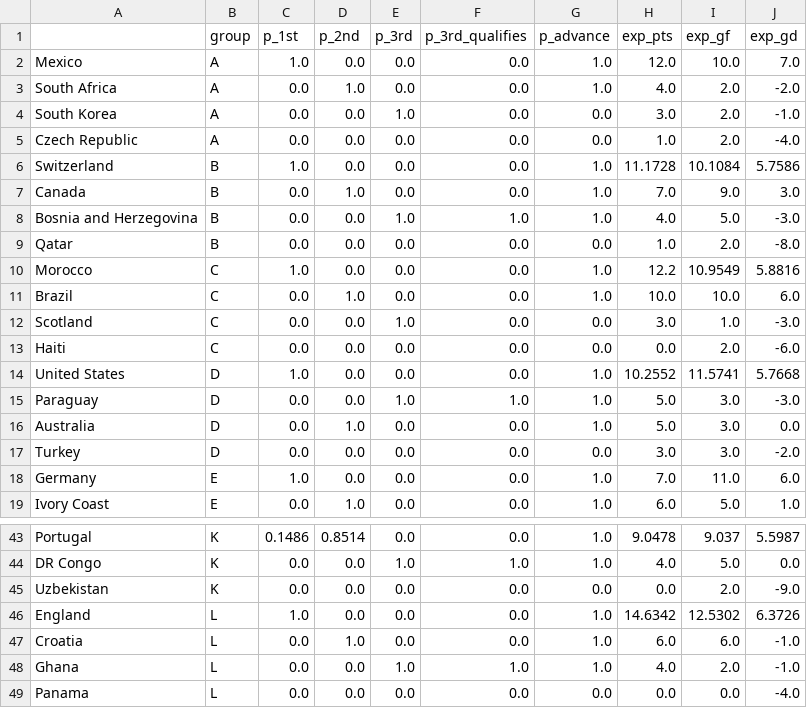
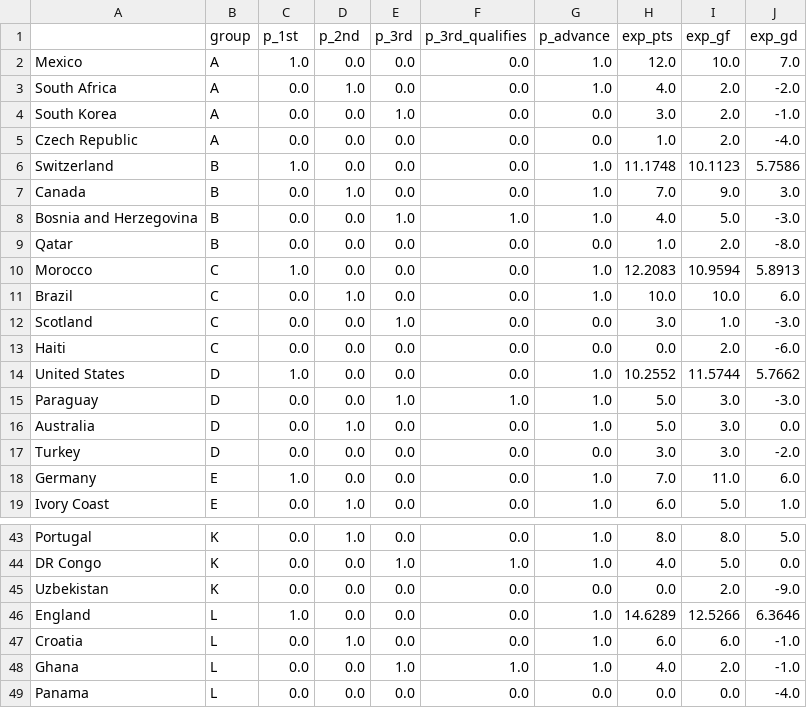
Before and after one commit to jonatyum/mundial-statistic, a CSV file: data/processed/group_tables.csv, drawn as a sheet; only a part is shown, gaps mark what is left out; the diff covers the shown part only; the diff names each change by its address in the sheet, - before the commit and + after, or states it on an @@ line.

```diff
--- a/data/processed/group_tables.csv
+++ b/data/processed/group_tables.csv
-H6 (exp_pts): 11.1728
+H6 (exp_pts): 11.1748
-I6 (exp_gf): 10.1084
+I6 (exp_gf): 10.1123
-H10 (exp_pts): 12.2
+H10 (exp_pts): 12.2083
-I10 (exp_gf): 10.9549
+I10 (exp_gf): 10.9594
-J10 (exp_gd): 5.8816
+J10 (exp_gd): 5.8913
-I14 (exp_gf): 11.5741
+I14 (exp_gf): 11.5744
-J14 (exp_gd): 5.7668
+J14 (exp_gd): 5.7662
-C43 (p_1st): 0.1486
+C43 (p_1st): 0.0
-D43 (p_2nd): 0.8514
+D43 (p_2nd): 1.0
-H43 (exp_pts): 9.0478
+H43 (exp_pts): 8.0
-I43 (exp_gf): 9.037
+I43 (exp_gf): 8.0
-J43 (exp_gd): 5.5987
+J43 (exp_gd): 5.0
-H46 (exp_pts): 14.6342
+H46 (exp_pts): 14.6289
-I46 (exp_gf): 12.5302
+I46 (exp_gf): 12.5266
-J46 (exp_gd): 6.3726
+J46 (exp_gd): 6.3646
```
Also changed, not shown: 28 edited cells elsewhere in this file, data/processed/calibration.csv, data/processed/champion_history.csv, 6 other files.
